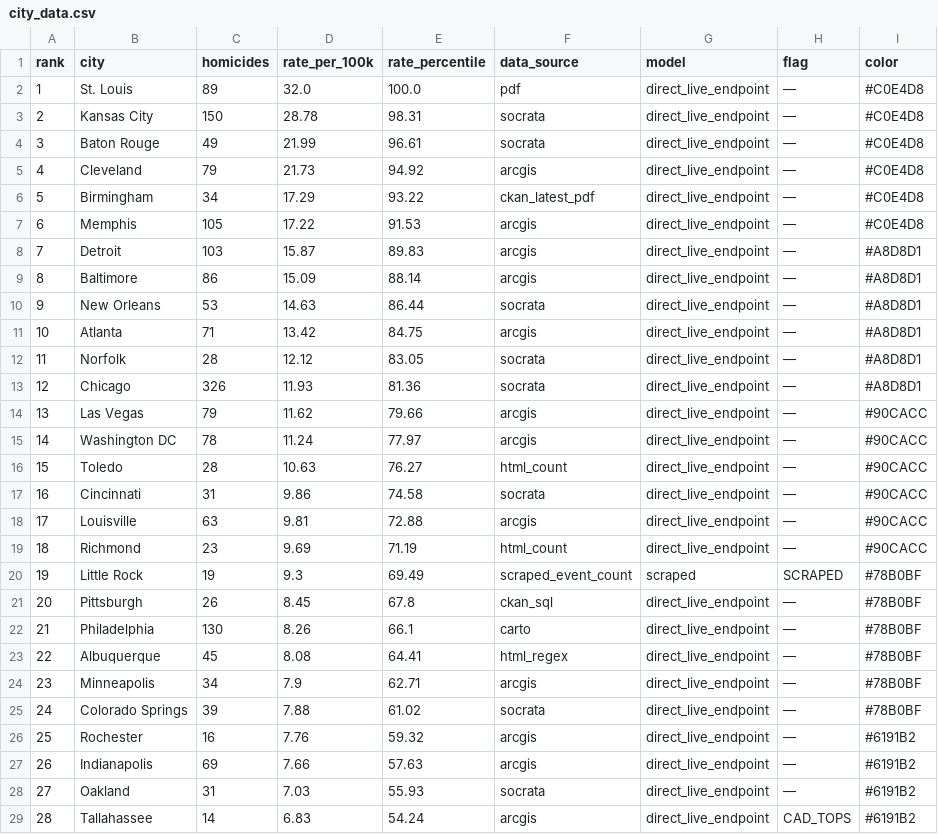
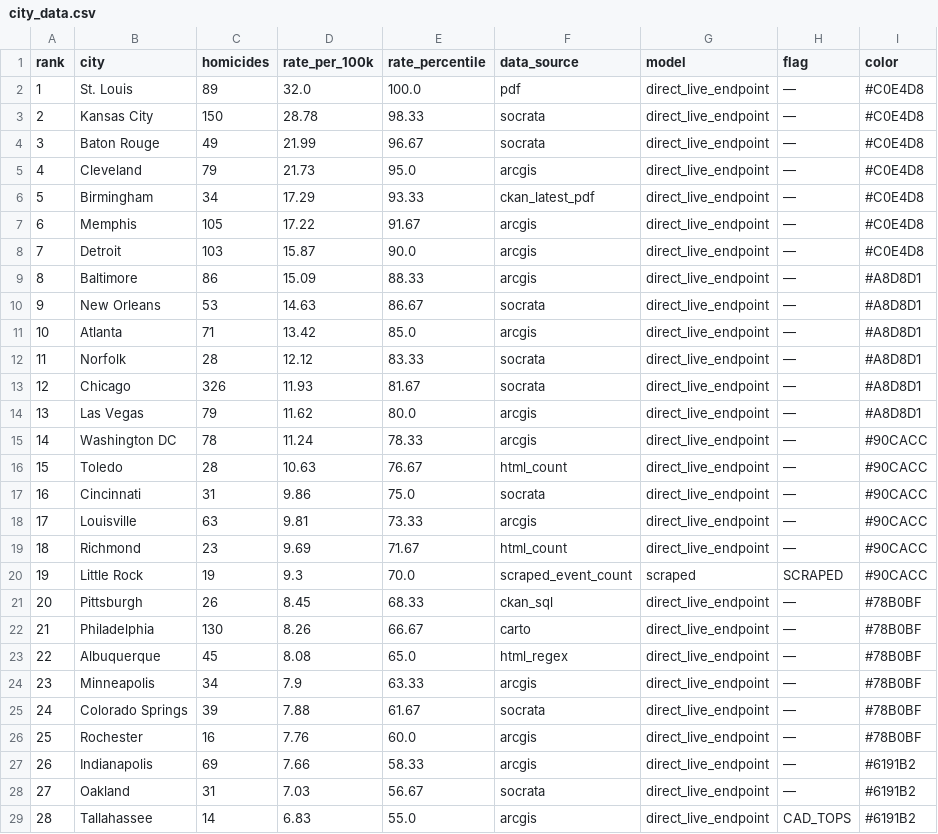
Before and after one commit to ro00archworkall/homicide_tracker, a CSV file: src/data/city_data.csv, drawn as a sheet; only a part is shown; the diff covers the shown part only; the diff names each change by its address in the sheet, - before the commit and + after, or states it on an @@ line.

```diff
--- a/src/data/city_data.csv
+++ b/src/data/city_data.csv
-E3 (rate_percentile): 98.31
+E3 (rate_percentile): 98.33
-E4 (rate_percentile): 96.61
+E4 (rate_percentile): 96.67
-E5 (rate_percentile): 94.92
+E5 (rate_percentile): 95.0
-E6 (rate_percentile): 93.22
+E6 (rate_percentile): 93.33
-E7 (rate_percentile): 91.53
+E7 (rate_percentile): 91.67
-E8 (rate_percentile): 89.83
+E8 (rate_percentile): 90.0
-I8 (color): #A8D8D1
+I8 (color): #C0E4D8
-E9 (rate_percentile): 88.14
+E9 (rate_percentile): 88.33
-E10 (rate_percentile): 86.44
+E10 (rate_percentile): 86.67
-E11 (rate_percentile): 84.75
+E11 (rate_percentile): 85.0
-E12 (rate_percentile): 83.05
+E12 (rate_percentile): 83.33
-E13 (rate_percentile): 81.36
+E13 (rate_percentile): 81.67
-E14 (rate_percentile): 79.66
+E14 (rate_percentile): 80.0
-I14 (color): #90CACC
+I14 (color): #A8D8D1
-E15 (rate_percentile): 77.97
+E15 (rate_percentile): 78.33
-E16 (rate_percentile): 76.27
+E16 (rate_percentile): 76.67
-E17 (rate_percentile): 74.58
+E17 (rate_percentile): 75.0
-E18 (rate_percentile): 72.88
+E18 (rate_percentile): 73.33
-E19 (rate_percentile): 71.19
+E19 (rate_percentile): 71.67
-E20 (rate_percentile): 69.49
+E20 (rate_percentile): 70.0
-I20 (color): #78B0BF
+I20 (color): #90CACC
-E21 (rate_percentile): 67.8
+E21 (rate_percentile): 68.33
-E22 (rate_percentile): 66.1
+E22 (rate_percentile): 66.67
-E23 (rate_percentile): 64.41
+E23 (rate_percentile): 65.0
-E24 (rate_percentile): 62.71
+E24 (rate_percentile): 63.33
-E25 (rate_percentile): 61.02
+E25 (rate_percentile): 61.67
-E26 (rate_percentile): 59.32
+E26 (rate_percentile): 60.0
-I26 (color): #6191B2
+I26 (color): #78B0BF
-E27 (rate_percentile): 57.63
+E27 (rate_percentile): 58.33
-E28 (rate_percentile): 55.93
+E28 (rate_percentile): 56.67
-E29 (rate_percentile): 54.24
+E29 (rate_percentile): 55.0
```
Also changed, not shown: 1 added row, 29 edited cells and row numbers in column A elsewhere in this file, 1 other file.
